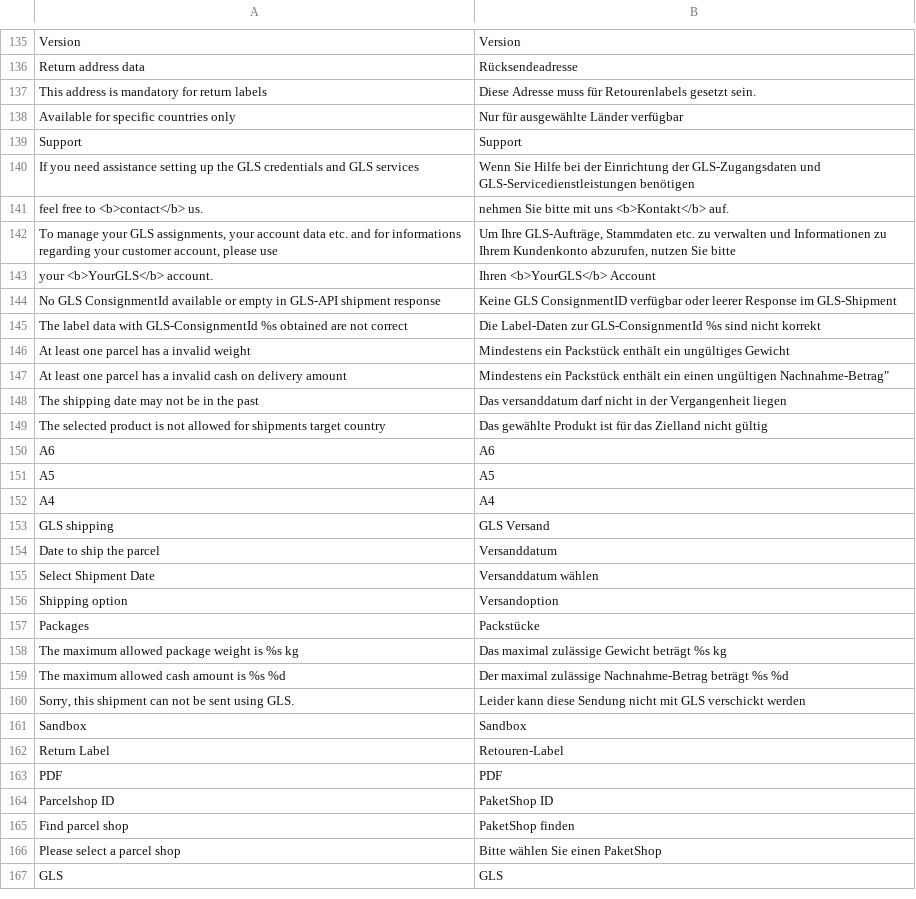
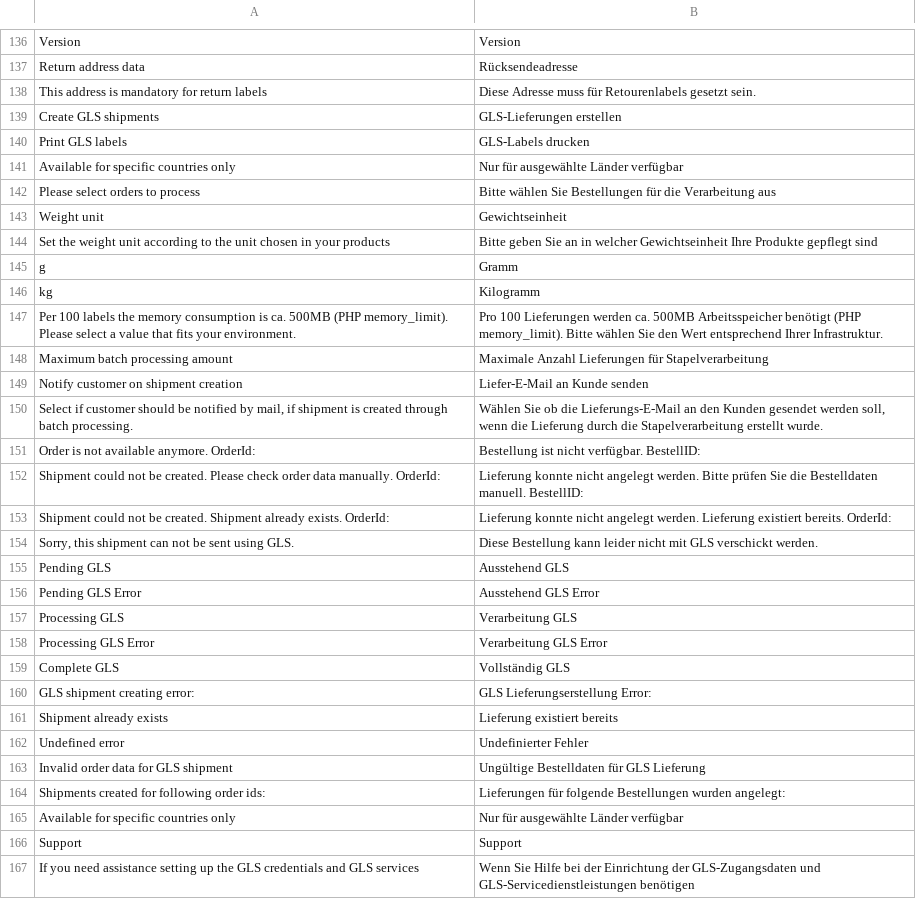
Before and after one commit to OpenMageModuleFostering/official_gls_dispatch, a CSV file: app/locale/de_DE/SynergeticAgency_Gls.csv, drawn as a sheet; only a part is shown, gaps mark what is left out; the shorter side is filled out with more unchanged rows; the diff covers the shown part only.

```diff
--- a/app/locale/de_DE/SynergeticAgency_Gls.csv
+++ b/app/locale/de_DE/SynergeticAgency_Gls.csv
@@ -137,2 +138,28 @@
 "This address is mandatory for return labels","Diese Adresse muss für Retourenlabels gesetzt sein."
+"Create GLS shipments","GLS-Lieferungen erstellen"
+"Print GLS labels","GLS-Labels drucken"
+"Available for specific countries only","Nur für ausgewählte Länder verfügbar"
+"Please select orders to process","Bitte wählen Sie Bestellungen für die Verarbeitung aus"
+"Weight unit","Gewichtseinheit"
+"Set the weight unit according to the unit chosen in your products","Bitte geben Sie an in welcher Gewichtseinheit Ihre Produkte gepflegt sind"
+"g","Gramm"
+"kg","Kilogramm"
+"Per 100 labels the memory consumption is ca. 500MB (PHP memory_limit). Please select a value that fits your environment.","Pro 100 Lieferungen werden ca. 500MB Arbeitsspeicher benötigt (PHP memory_limit). Bitte wählen Sie den Wert entsprechend Ihrer Infrastruktur."
+"Maximum batch processing amount","Maximale Anzahl Lieferungen für Stapelverarbeitung"
+"Notify customer on shipment creation","Liefer-E-Mail an Kunde senden"
+"Select if customer should be notified by mail, if shipment is created through batch processing.","Wählen Sie ob die Lieferungs-E-Mail an den Kunden gesendet werden soll, wenn die Lieferung durch die Stapelverarbeitung erstellt wurde."
+"Order is not available anymore. OrderId:","Bestellung ist nicht verfügbar. BestellID:"
+"Shipment could not be created. Please check order data manually. OrderId:","Lieferung konnte nicht angelegt werden. Bitte prüfen Sie die Bestelldaten manuell. BestellID:"
+"Shipment could not be created. Shipment already exists. OrderId:","Lieferung konnte nicht angelegt werden. Lieferung existiert bereits. OrderId:"
+"Sorry, this shipment can not be sent using GLS.","Diese Bestellung kann leider nicht mit GLS verschickt werden."
+"Pending GLS","Ausstehend GLS"
+"Pending GLS Error","Ausstehend GLS Error"
+"Processing GLS","Verarbeitung GLS"
+"Processing GLS Error","Verarbeitung GLS Error"
+"Complete GLS","Vollständig GLS"
+"GLS shipment creating error:","GLS Lieferungserstellung Error:"
+"Shipment already exists","Lieferung existiert bereits"
+"Undefined error","Undefinierter Fehler"
+"Invalid order data for GLS shipment","Ungültige Bestelldaten für GLS Lieferung"
+"Shipments created for following order ids:","Lieferungen für folgende Bestellungen wurden angelegt:"
 "Available for specific countries only","Nur für ausgewählte Länder verfügbar"
```
Also changed, not shown: 48 added rows and 1 edited cell elsewhere in this file, 49 other files.
